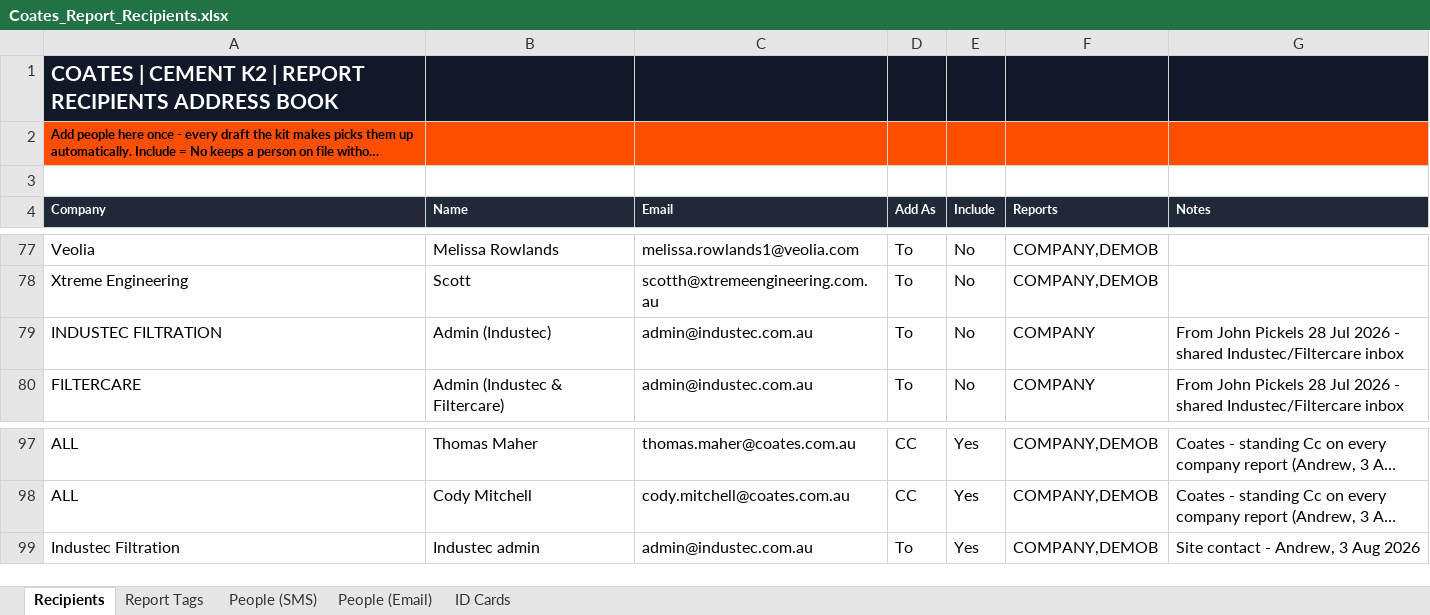
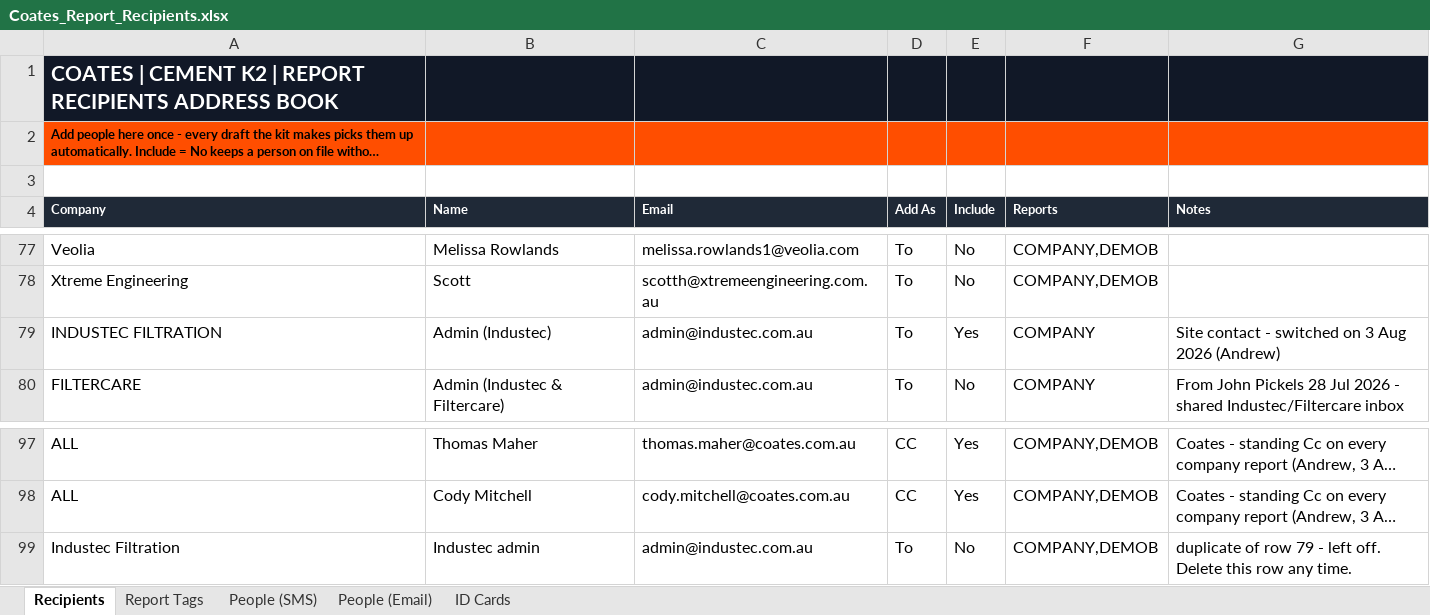
Before and after one commit to tatts29-svg/fish, an Excel workbook: 01_Reporting_Suite/Coates_Report_Recipients.xlsx, sheet Recipients, drawn as a sheet; only a part is shown, gaps mark what is left out; long unchanged cells end in …; values as stored, in another font and other column widths than the file's, no borders; table styles not drawn; the diff names each change by its address in the sheet, - before the commit and + after, or states it on an @@ line.

```diff
--- a/01_Reporting_Suite/Coates_Report_Recipients.xlsx (sheet Recipients)
+++ b/01_Reporting_Suite/Coates_Report_Recipients.xlsx (sheet Recipients)
-E79 (Include): No
+E79 (Include): Yes
-G79 (Notes): From John Pickels 28 Jul 2026 - shared Industec/Filtercare inbox
+G79 (Notes): Site contact - switched on 3 Aug 2026 (Andrew)
-E99 (Include): Yes
+E99 (Include): No
-G99 (Notes): Site contact - Andrew, 3 Aug 2026
+G99 (Notes): duplicate of row 79 - left off. Delete this row any time.
```
